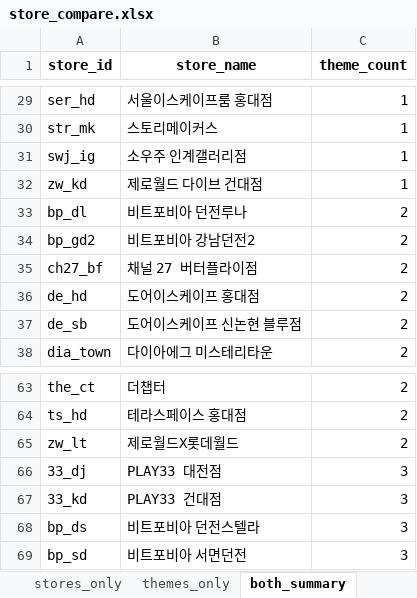
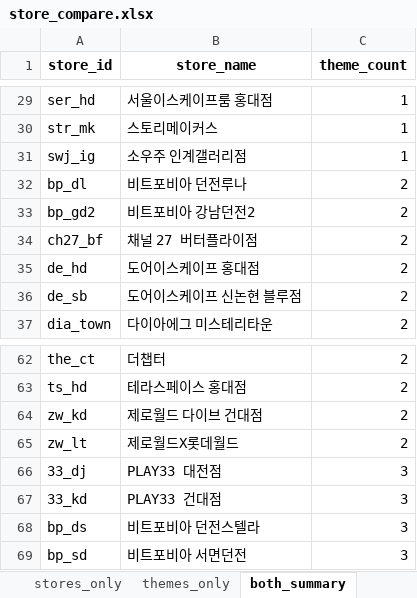
Before and after one commit to b0kt2a/BOKTEA_RSVN, an Excel workbook: store_compare.xlsx, sheet both_summary, drawn as a sheet; only a part is shown, gaps mark what is left out; values as stored, in another font and other column widths than the file's, no borders; removed rows and columns are numbered as before the commit, all else as after; the diff names each change by its address in the sheet, - before the commit and + after, or states it on an @@ line.

```diff
--- a/store_compare.xlsx (sheet both_summary)
+++ b/store_compare.xlsx (sheet both_summary)
-row 32: zw_kd | 제로월드 다이브 건대점 | 1
+row 64: zw_kd | 제로월드 다이브 건대점 | 2
```
Also changed, not shown: poster_compare.xlsx, stores.xlsx, 5 other files.
